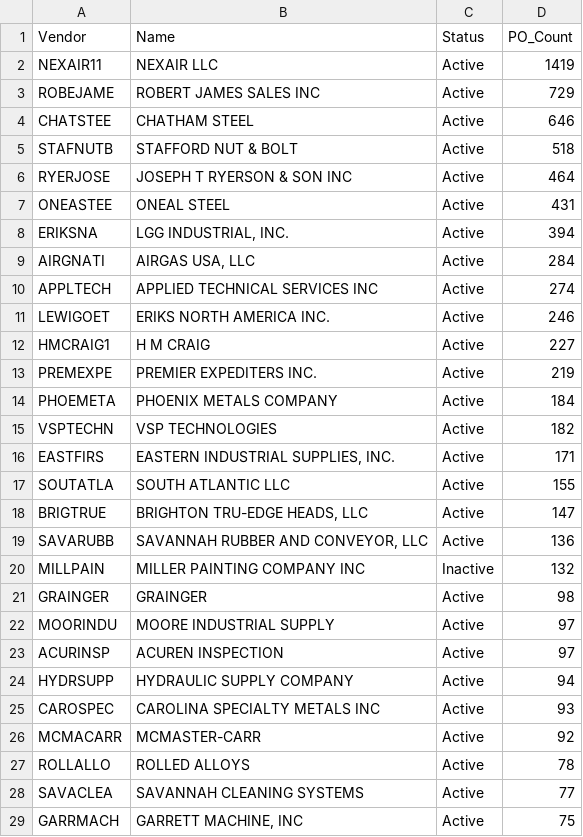
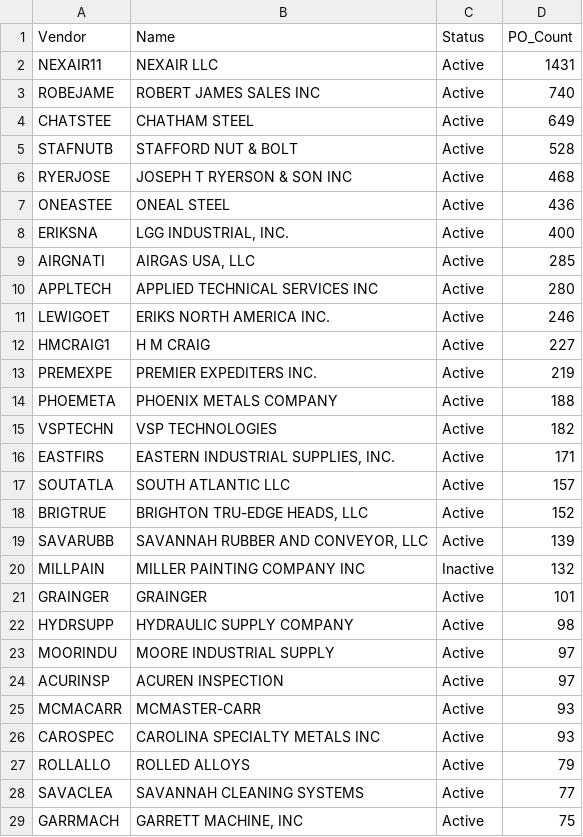
Before and after one commit to kelly12201984/DISCOVERY_PROCESS_AUTOMATION, a CSV file: JOBBOSS_DATA/vendors.csv, drawn as a sheet; only a part is shown; the diff covers the shown part only.

```diff
--- a/JOBBOSS_DATA/vendors.csv
+++ b/JOBBOSS_DATA/vendors.csv
@@ -1,11 +1,11 @@
 Vendor,Name,Status,PO_Count
-NEXAIR11,NEXAIR LLC,Active,1419
-ROBEJAME,ROBERT JAMES SALES INC,Active,729
-CHATSTEE,CHATHAM STEEL,Active,646
-STAFNUTB,STAFFORD NUT & BOLT,Active,518
-RYERJOSE,JOSEPH T RYERSON & SON INC,Active,464
-ONEASTEE,ONEAL STEEL,Active,431
-ERIKSNA,"LGG INDUSTRIAL, INC.",Active,394
-AIRGNATI,"AIRGAS USA, LLC",Active,284
-APPLTECH,APPLIED TECHNICAL SERVICES INC,Active,274
+NEXAIR11,NEXAIR LLC,Active,1431
+ROBEJAME,ROBERT JAMES SALES INC,Active,740
+CHATSTEE,CHATHAM STEEL,Active,649
+STAFNUTB,STAFFORD NUT & BOLT,Active,528
+RYERJOSE,JOSEPH T RYERSON & SON INC,Active,468
+ONEASTEE,ONEAL STEEL,Active,436
+ERIKSNA,"LGG INDUSTRIAL, INC.",Active,400
+AIRGNATI,"AIRGAS USA, LLC",Active,285
+APPLTECH,APPLIED TECHNICAL SERVICES INC,Active,280
 LEWIGOET,ERIKS NORTH AMERICA INC.,Active,246
@@ -13,16 +13,16 @@ HMCRAIG1,H M CRAIG,Active,227
 PREMEXPE,PREMIER EXPEDITERS INC.,Active,219
-PHOEMETA,PHOENIX METALS COMPANY,Active,184
+PHOEMETA,PHOENIX METALS COMPANY,Active,188
 VSPTECHN,VSP TECHNOLOGIES,Active,182
 EASTFIRS,"EASTERN INDUSTRIAL SUPPLIES, INC.",Active,171
-SOUTATLA,SOUTH ATLANTIC LLC,Active,155
-BRIGTRUE,"BRIGHTON TRU-EDGE HEADS, LLC",Active,147
-SAVARUBB,"SAVANNAH RUBBER AND CONVEYOR, LLC",Active,136
+SOUTATLA,SOUTH ATLANTIC LLC,Active,157
+BRIGTRUE,"BRIGHTON TRU-EDGE HEADS, LLC",Active,152
+SAVARUBB,"SAVANNAH RUBBER AND CONVEYOR, LLC",Active,139
 MILLPAIN,MILLER PAINTING COMPANY INC,Inactive,132
-GRAINGER,GRAINGER,Active,98
+GRAINGER,GRAINGER,Active,101
+HYDRSUPP,HYDRAULIC SUPPLY COMPANY,Active,98
 MOORINDU,MOORE INDUSTRIAL SUPPLY,Active,97
 ACURINSP,ACUREN INSPECTION,Active,97
-HYDRSUPP,HYDRAULIC SUPPLY COMPANY,Active,94
+MCMACARR,MCMASTER-CARR,Active,93
 CAROSPEC,CAROLINA SPECIALTY METALS INC,Active,93
-MCMACARR,MCMASTER-CARR,Active,92
-ROLLALLO,ROLLED ALLOYS,Active,78
+ROLLALLO,ROLLED ALLOYS,Active,79
 SAVACLEA,SAVANNAH CLEANING SYSTEMS,Active,77
```
Also changed, not shown: 16 added rows, 14 removed rows, 12 moved rows and 8 edited cells elsewhere in this file, JOBBOSS_DATA/customers.csv, JOBBOSS_DATA/deliveries.csv, 8 other files.
